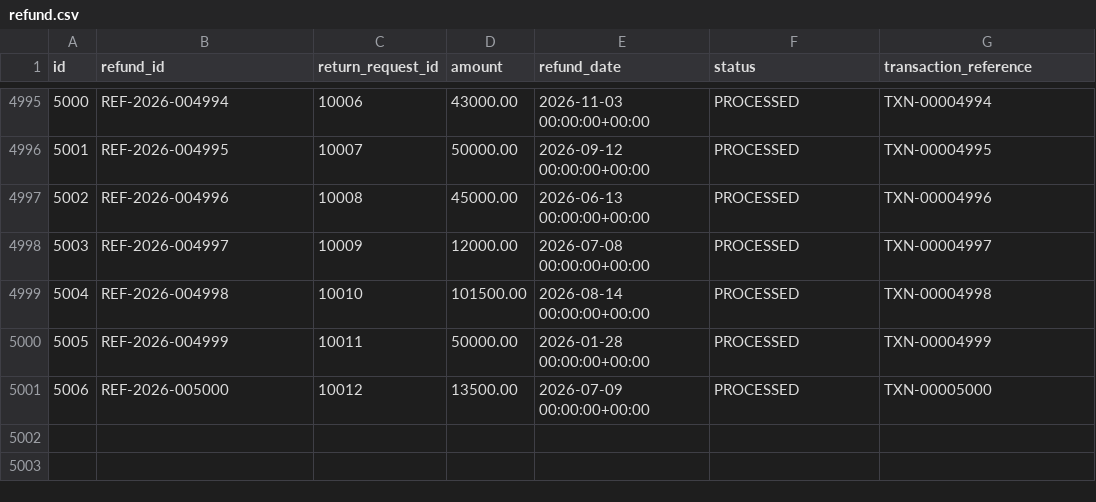
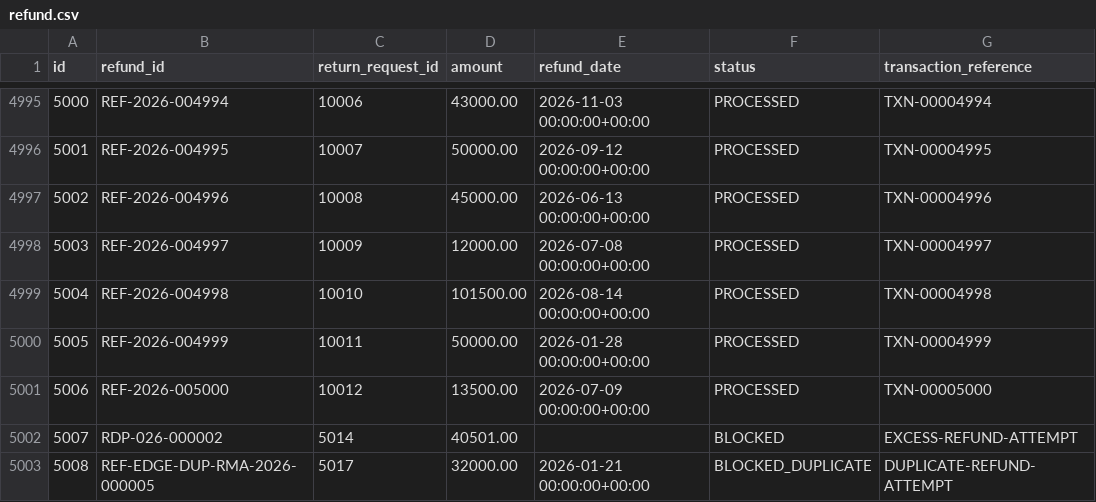
Before and after one commit to SrinidhiBejjenki/YottaFlex-Return-Management, a CSV file: exports/refund.csv, drawn as a sheet; only a part is shown, gaps mark what is left out.

Commit message:
Complete ReturnFlow dataset, validation and documentation

```diff
--- a/exports/refund.csv
+++ b/exports/refund.csv
@@ -5001 +5001,3 @@ id,refund_id,return_request_id,amount,refund_date,status,transaction_reference
 5006,REF-2026-005000,10012,13500.00,2026-07-09 00:00:00+00:00,PROCESSED,TXN-00005000
+5007,RDP-026-000002,5014,40501.00,,BLOCKED,EXCESS-REFUND-ATTEMPT
+5008,REF-EDGE-DUP-RMA-2026-000005,5017,32000.00,2026-01-21 00:00:00+00:00,BLOCKED_DUPLICATE,DUPLICATE-REFUND-ATTEMPT
```
Also changed, not shown: exports/inventorydisposition.csv, exports/returnline.csv, 18 other files.
